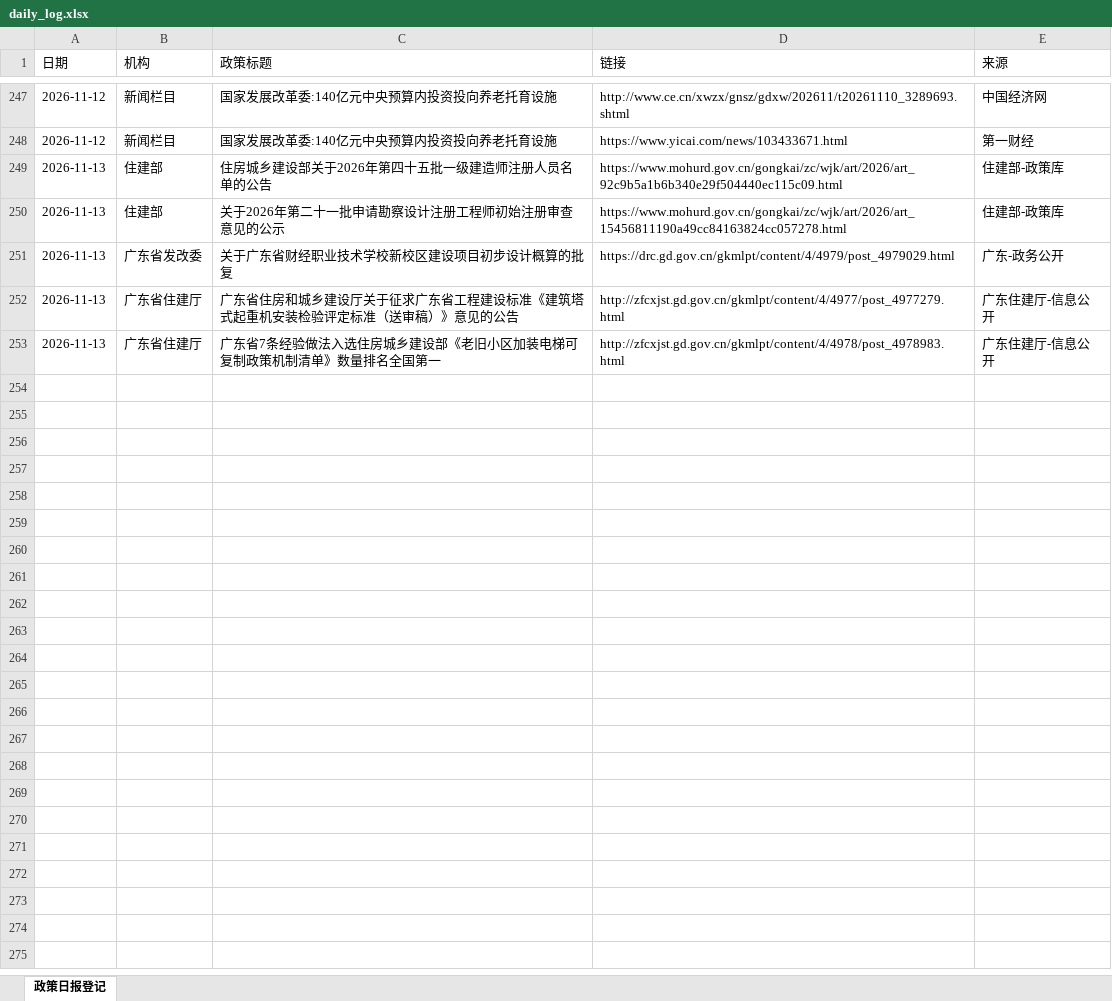
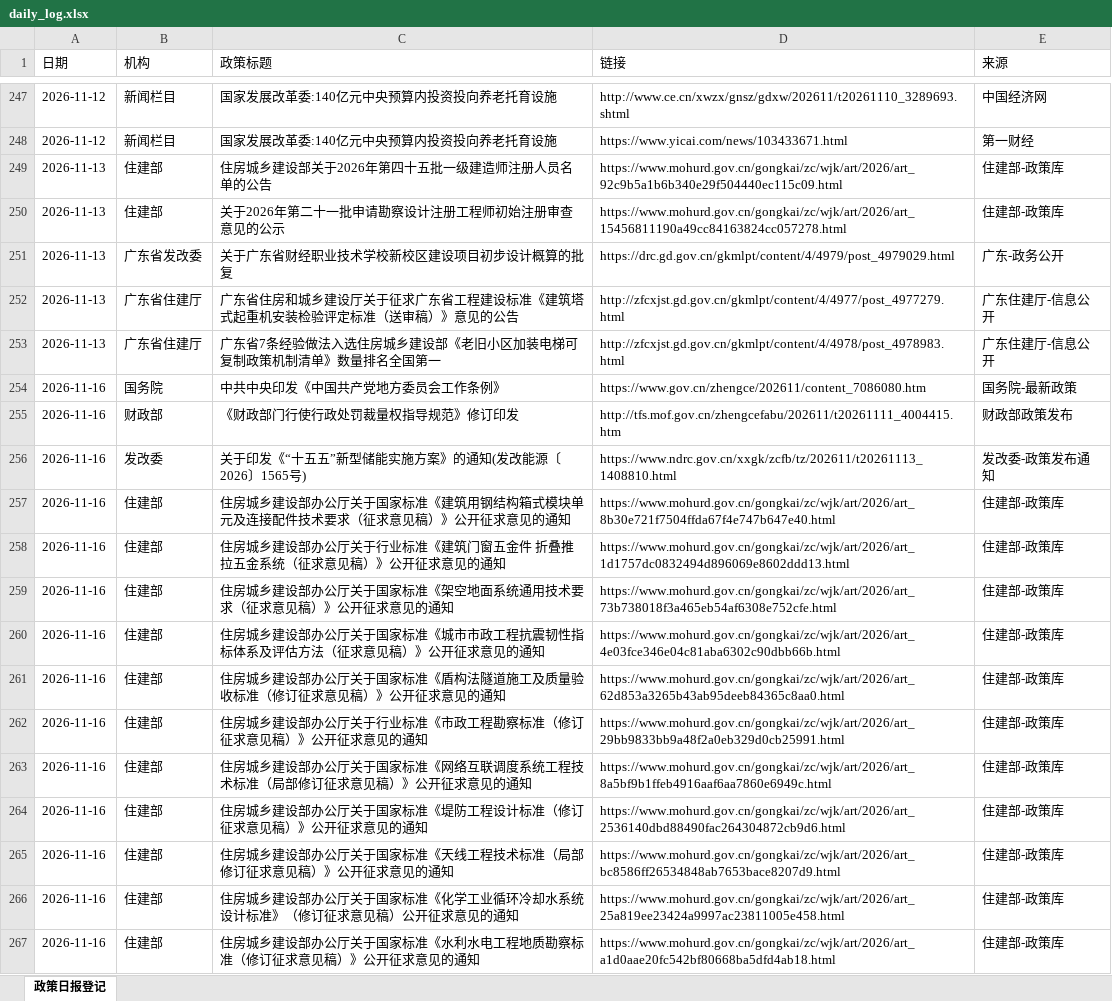
Before and after one commit to w13143549897-ship-it/mof-daily-report, an Excel workbook: daily_log.xlsx, sheet 政策日报登记, drawn as a sheet; only a part is shown, gaps mark what is left out; values as stored, in another font and other column widths than the file's, no borders; the diff covers the shown part only; the diff names each change by its address in the sheet, - before the commit and + after, or states it on an @@ line.

```diff
--- a/daily_log.xlsx (sheet 政策日报登记)
+++ b/daily_log.xlsx (sheet 政策日报登记)
+row 254: 2026-11-16 | 国务院 | 中共中央印发《中国共产党地方委员会工作条例》 | https://www.gov.cn/zhengce/202611/content_7086080.htm | 国务院-最新政策
+row 255: 2026-11-16 | 财政部 | 《财政部门行使行政处罚裁量权指导规范》修订印发 | http://tfs.mof.gov.cn/zhengcefabu/202611/t20261111_4004415.htm | 财政部政策发布
+row 256: 2026-11-16 | 发改委 | 关于印发《“十五五”新型储能实施方案》的通知(发改能源〔2026〕1565号) | https://www.ndrc.gov.cn/xxgk/zcfb/tz/202611/t20261113_1408810.html | 发改委-政策发布通知
+row 257: 2026-11-16 | 住建部 | 住房城乡建设部办公厅关于国家标准《建筑用钢结构箱式模块单元及连接配件技术要求（征求意见稿）》公开征求意见的通知 | https://www.mohurd.gov.cn/gongkai/zc/wjk/art/2026/art_8b30e721f7504ffda67f4e747b647e40.html | 住建部-政策库
+row 258: 2026-11-16 | 住建部 | 住房城乡建设部办公厅关于行业标准《建筑门窗五金件 折叠推拉五金系统（征求意见稿）》公开征求意见的通知 | https://www.mohurd.gov.cn/gongkai/zc/wjk/art/2026/art_1d1757dc0832494d896069e8602ddd13.html | 住建部-政策库
+row 259: 2026-11-16 | 住建部 | 住房城乡建设部办公厅关于国家标准《架空地面系统通用技术要求（征求意见稿）》公开征求意见的通知 | https://www.mohurd.gov.cn/gongkai/zc/wjk/art/2026/art_73b738018f3a465eb54af6308e752cfe.html | 住建部-政策库
+row 260: 2026-11-16 | 住建部 | 住房城乡建设部办公厅关于国家标准《城市市政工程抗震韧性指标体系及评估方法（征求意见稿）》公开征求意见的通知 | https://www.mohurd.gov.cn/gongkai/zc/wjk/art/2026/art_4e03fce346e04c81aba6302c90dbb66b.html | 住建部-政策库
+row 261: 2026-11-16 | 住建部 | 住房城乡建设部办公厅关于国家标准《盾构法隧道施工及质量验收标准（修订征求意见稿）》公开征求意见的通知 | https://www.mohurd.gov.cn/gongkai/zc/wjk/art/2026/art_62d853a3265b43ab95deeb84365c8aa0.html | 住建部-政策库
+row 262: 2026-11-16 | 住建部 | 住房城乡建设部办公厅关于行业标准《市政工程勘察标准（修订征求意见稿）》公开征求意见的通知 | https://www.mohurd.gov.cn/gongkai/zc/wjk/art/2026/art_29bb9833bb9a48f2a0eb329d0cb25991.html | 住建部-政策库
+row 263: 2026-11-16 | 住建部 | 住房城乡建设部办公厅关于国家标准《网络互联调度系统工程技术标准（局部修订征求意见稿）》公开征求意见的通知 | https://www.mohurd.gov.cn/gongkai/zc/wjk/art/2026/art_8a5bf9b1ffeb4916aaf6aa7860e6949c.html | 住建部-政策库
+row 264: 2026-11-16 | 住建部 | 住房城乡建设部办公厅关于国家标准《堤防工程设计标准（修订征求意见稿）》公开征求意见的通知 | https://www.mohurd.gov.cn/gongkai/zc/wjk/art/2026/art_2536140dbd88490fac264304872cb9d6.html | 住建部-政策库
+row 265: 2026-11-16 | 住建部 | 住房城乡建设部办公厅关于国家标准《天线工程技术标准（局部修订征求意见稿）》公开征求意见的通知 | https://www.mohurd.gov.cn/gongkai/zc/wjk/art/2026/art_bc8586ff26534848ab7653bace8207d9.html | 住建部-政策库
+row 266: 2026-11-16 | 住建部 | 住房城乡建设部办公厅关于国家标准《化学工业循环冷却水系统设计标准》（修订征求意见稿）公开征求意见的通知 | https://www.mohurd.gov.cn/gongkai/zc/wjk/art/2026/art_25a819ee23424a9997ac23811005e458.html | 住建部-政策库
+row 267: 2026-11-16 | 住建部 | 住房城乡建设部办公厅关于国家标准《水利水电工程地质勘察标准（修订征求意见稿）》公开征求意见的通知 | https://www.mohurd.gov.cn/gongkai/zc/wjk/art/2026/art_a1d0aae20fc542bf80668ba5dfd4ab18.html | 住建部-政策库
```
Also changed, not shown: 13 added rows elsewhere in this sheet, 2 other files.
